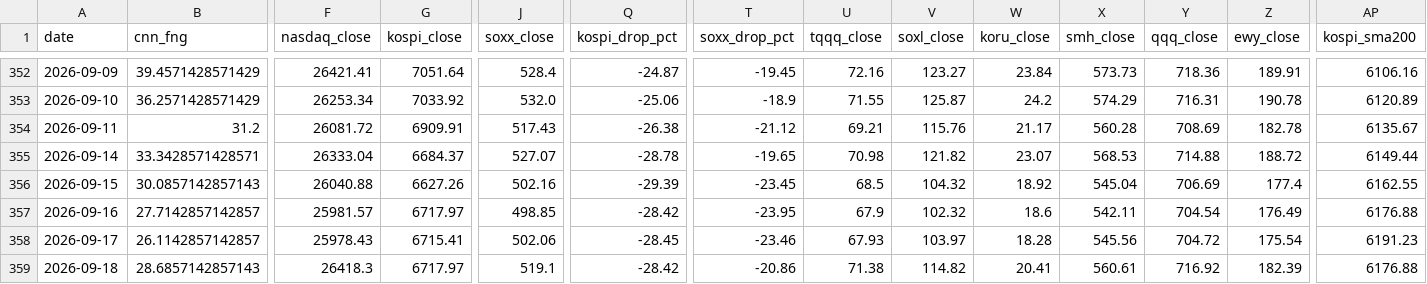
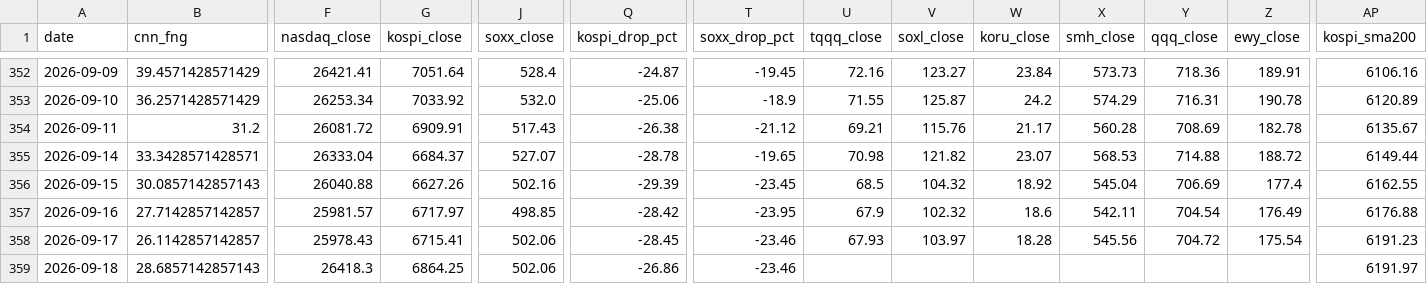
Before and after one commit to komubal-del/pitinvest-bot, a CSV file: pitinvest_history.csv, drawn as a sheet; only a part is shown, gaps mark what is left out; the diff names each change by its address in the sheet, - before the commit and + after, or states it on an @@ line.

```diff
--- a/pitinvest_history.csv
+++ b/pitinvest_history.csv
-G359 (kospi_close): 6717.97
+G359 (kospi_close): 6864.25
-J359 (soxx_close): 519.1
+J359 (soxx_close): 502.06
-Q359 (kospi_drop_pct): -28.42
+Q359 (kospi_drop_pct): -26.86
-T359 (soxx_drop_pct): -20.86
+T359 (soxx_drop_pct): -23.46
-U359 (tqqq_close): 71.38
+U359 (tqqq_close): (empty)
-V359 (soxl_close): 114.82
+V359 (soxl_close): (empty)
-W359 (koru_close): 20.41
+W359 (koru_close): (empty)
-X359 (smh_close): 560.61
+X359 (smh_close): (empty)
-Y359 (qqq_close): 716.92
+Y359 (qqq_close): (empty)
-Z359 (ewy_close): 182.39
+Z359 (ewy_close): (empty)
-AP359 (kospi_sma200): 6176.88
+AP359 (kospi_sma200): 6191.97
```
Also changed, not shown: 2 other files.
